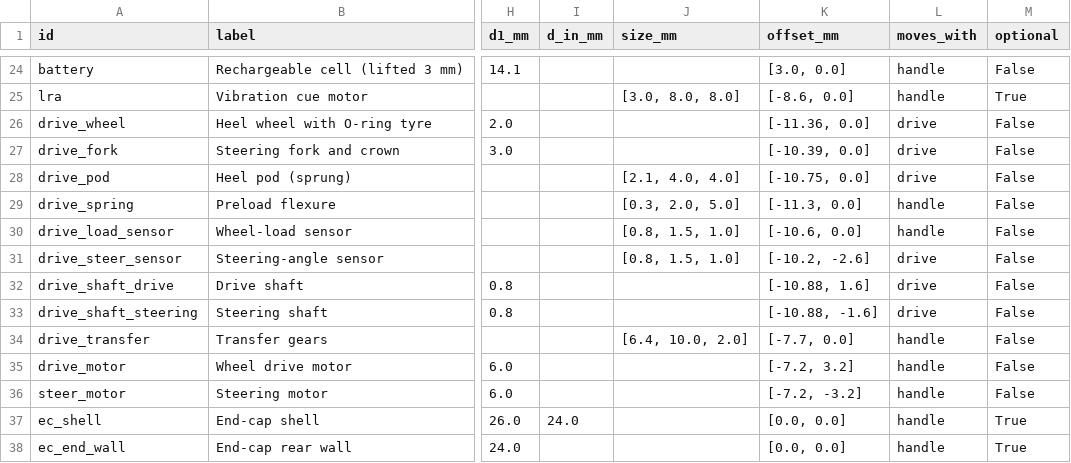
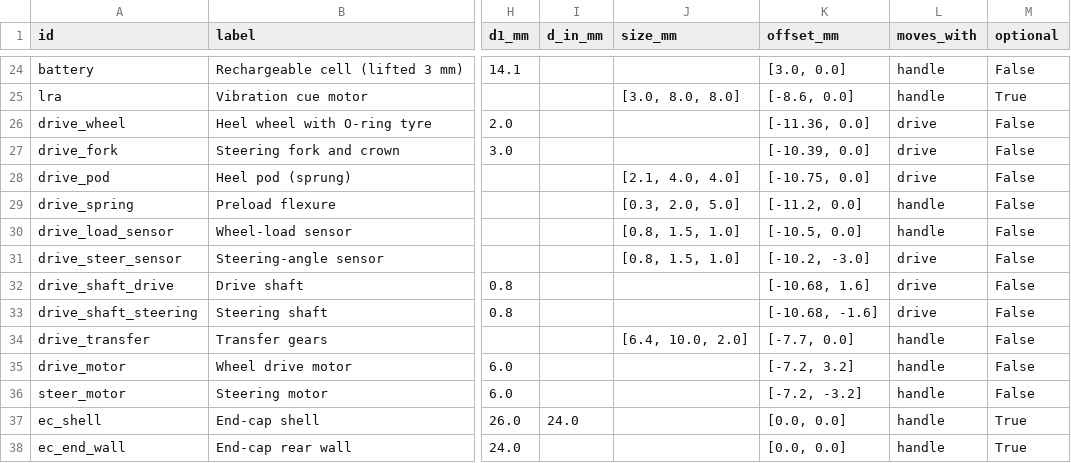
Before and after one commit to adambickerdike/Stabilisation_Pen, a CSV file: results/revJ/drawing_revJ_pen.csv, drawn as a sheet; only a part is shown, gaps mark what is left out; the diff names each change by its address in the sheet, - before the commit and + after, or states it on an @@ line.

```diff
--- a/results/revJ/drawing_revJ_pen.csv
+++ b/results/revJ/drawing_revJ_pen.csv
-K29 (offset_mm): [-11.3, 0.0]
+K29 (offset_mm): [-11.2, 0.0]
-K30 (offset_mm): [-10.6, 0.0]
+K30 (offset_mm): [-10.5, 0.0]
-K31 (offset_mm): [-10.2, -2.6]
+K31 (offset_mm): [-10.2, -3.0]
-K32 (offset_mm): [-10.88, 1.6]
+K32 (offset_mm): [-10.68, 1.6]
-K33 (offset_mm): [-10.88, -1.6]
+K33 (offset_mm): [-10.68, -1.6]
```
Also changed, not shown: results/nose2/evidence_rows.csv, results/revJ/drawing_revJ_pen_no_endcap.csv, 30 other files.
